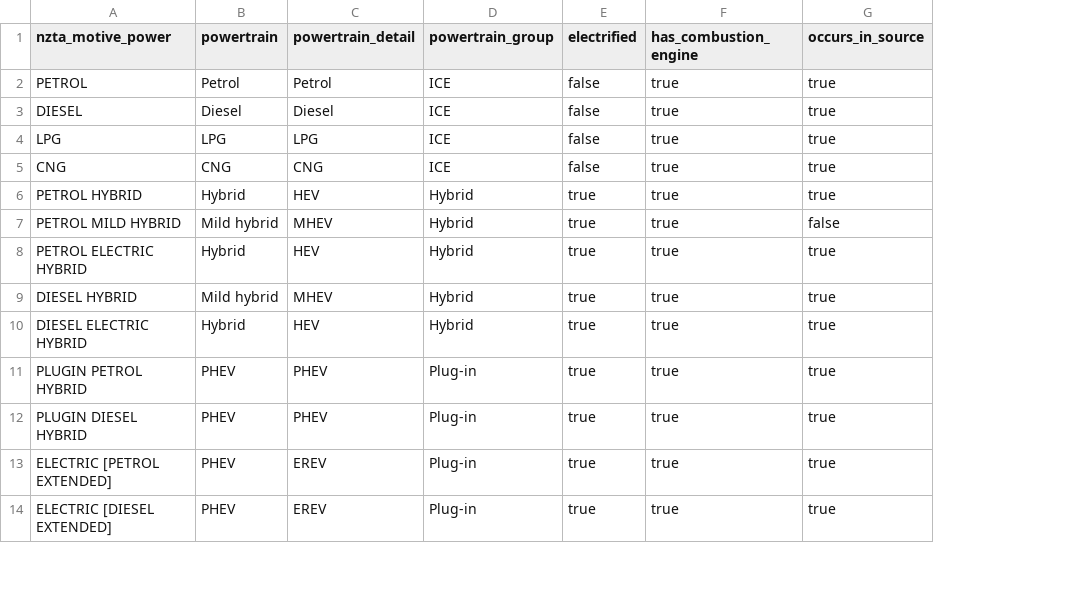
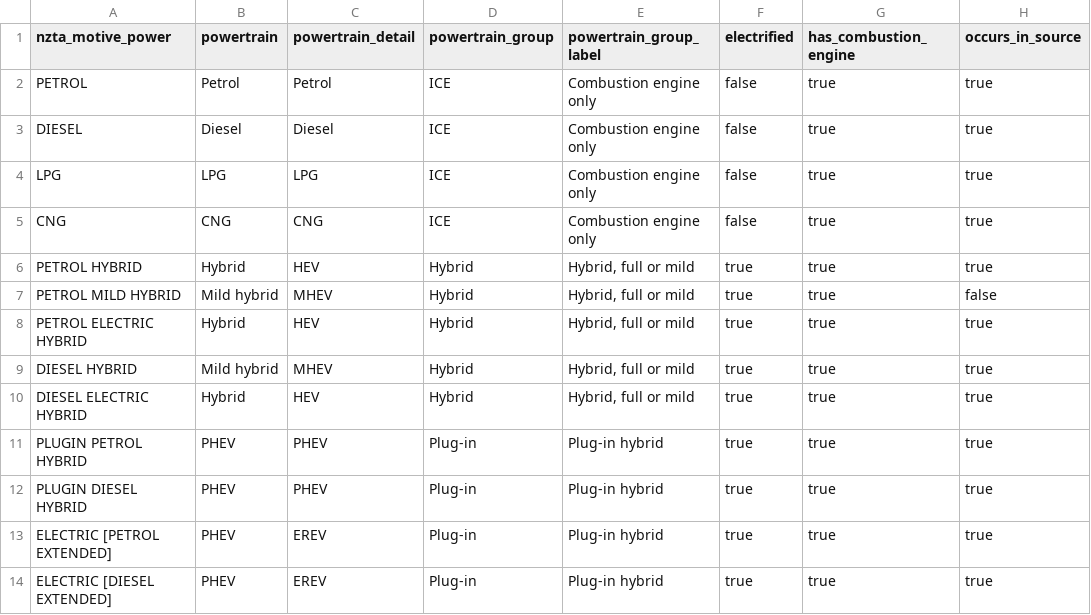
Before and after one commit to nickholttt/nzta-analytics-dashboard, a CSV file: data/reference/powertrain_map.csv, drawn as a sheet; only a part is shown; the diff names each change by its address in the sheet, - before the commit and + after, or states it on an @@ line.

```diff
--- a/data/reference/powertrain_map.csv
+++ b/data/reference/powertrain_map.csv
+column E (powertrain_group_label), rows 2-14: Combustion engine only | Combustion engine only | Combustion engine only | Combustion engine only | Hybrid, full or mild | Hybrid, full or mild | Hybrid, full or mild | Hybrid, full or mild | Hybrid, full or mild | Plug-in hybrid | Plug-in hybrid | Plug-in hybrid | Plug-in hybrid
```
Also changed, not shown: 5 other files.
